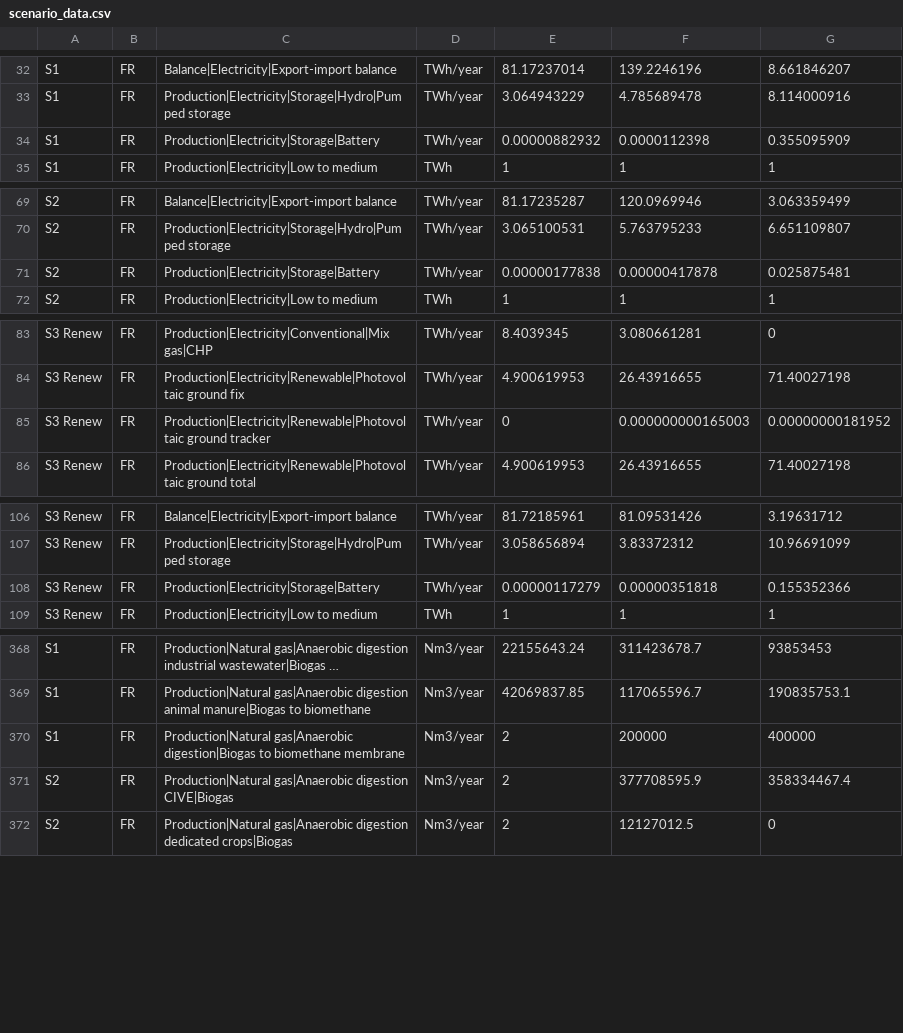
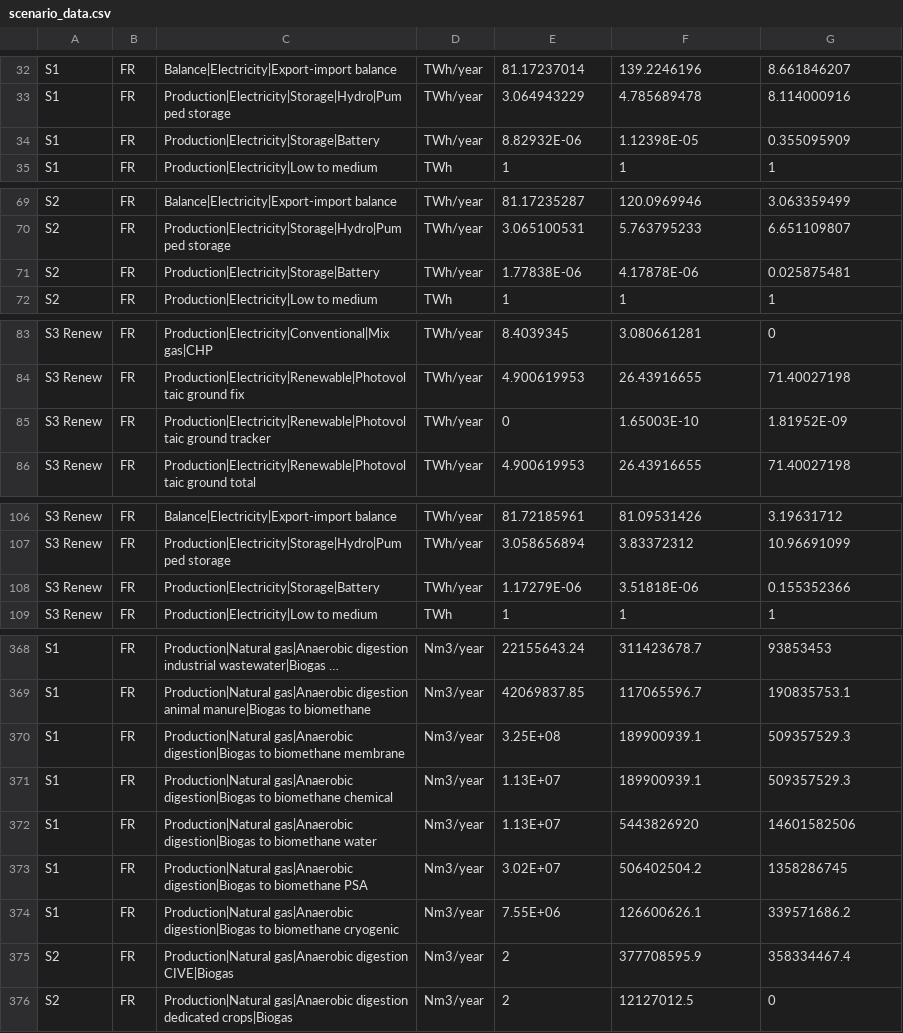
Before and after one commit to oie-mines-paristech/ADEME_scenarios_premise, a CSV file: scenario_data/scenario_data.csv, drawn as a sheet; only a part is shown, gaps mark what is left out; long unchanged cells end in …; the diff covers the shown part only; the diff names each change by its address in the sheet, - before the commit and + after, or states it on an @@ line.

Commit message:
Included biogas upgrading shares in S1

```diff
--- a/scenario_data/scenario_data.csv
+++ b/scenario_data/scenario_data.csv
-E34: 0.00000882932
+E34: 8.82932E-06
-F34: 0.0000112398
+F34: 1.12398E-05
-E71: 0.00000177838
+E71: 1.77838E-06
-F71: 0.00000417878
+F71: 4.17878E-06
-F85: 0.000000000165003
+F85: 1.65003E-10
-G85: 0.00000000181952
+G85: 1.81952E-09
-E108: 0.00000117279
+E108: 1.17279E-06
-F108: 0.00000351818
+F108: 3.51818E-06
-E370: 2
+E370: 3.25E+08
-F370: 200000
+F370: 189900939.1
-G370: 400000
+G370: 509357529.3
+row 371: S1 | FR | Production|Natural gas|Anaerobic digestion|Biogas to biomethane chemical | Nm3/year | 1.13E+07 | 189900939.1 | 509357529.3
+row 372: S1 | FR | Production|Natural gas|Anaerobic digestion|Biogas to biomethane water | Nm3/year | 1.13E+07 | 5443826920 | 14601582506
+row 373: S1 | FR | Production|Natural gas|Anaerobic digestion|Biogas to biomethane PSA | Nm3/year | 3.02E+07 | 506402504.2 | 1358286745
+row 374: S1 | FR | Production|Natural gas|Anaerobic digestion|Biogas to biomethane cryogenic | Nm3/year | 7.55E+06 | 126600626.1 | 339571686.2
```
Also changed, not shown: 11 edited cells elsewhere in this file.
